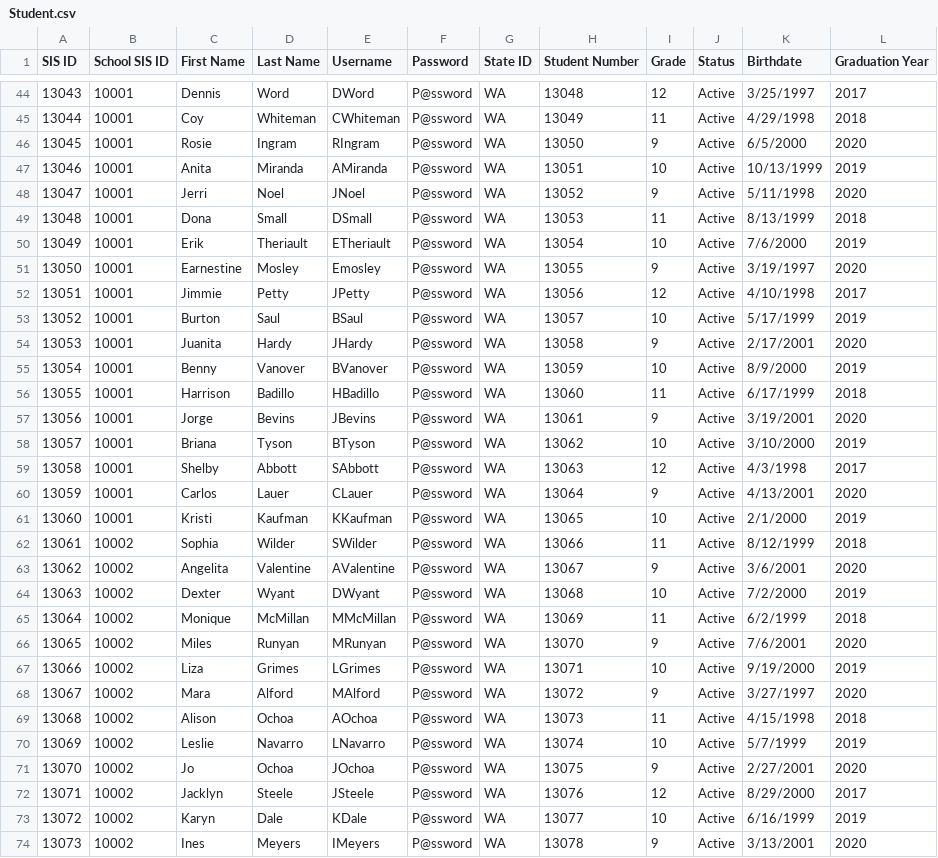
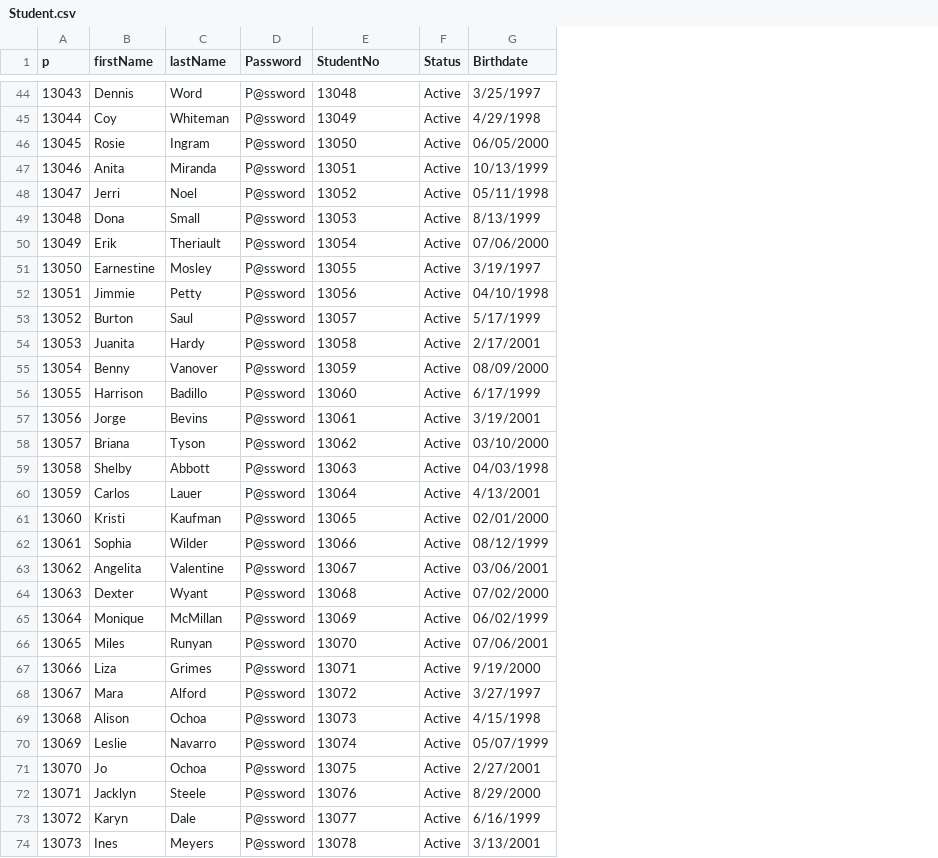
Before and after one commit to FnGitHub9/ASM2_AdvPrm-SIMS, a CSV file: ASM2_AdvPrm_SIMS/CSV-FIles/Student.csv, drawn as a sheet; only a part is shown, gaps mark what is left out; removed rows and columns are numbered as before the commit, all else as after; the diff covers the shown part only; the diff names each change by its address in the sheet, - before the commit and + after, or states it on an @@ line.

Commit message:
added UpdateStudent and AddStudent

```diff
--- a/ASM2_AdvPrm_SIMS/CSV-FIles/Student.csv
+++ b/ASM2_AdvPrm_SIMS/CSV-FIles/Student.csv
-column B (School SIS ID), rows 44-74: 10001 | 10001 | 10001 | 10001 | 10001 | 10001 | 10001 | 10001 | 10001 | 10001 | 10001 | 10001 | 10001 | 10001 | 10001 | 10001 | 10001 | 10001 | 10002 | 10002 | 10002 | 10002 | 10002 | 10002 | 10002 | 10002 | 10002 | 10002 | 10002 | 10002 | 10002
-column E (Username), rows 44-74: DWord | CWhiteman | RIngram | AMiranda | JNoel | DSmall | ETheriault | Emosley | JPetty | BSaul | JHardy | BVanover | HBadillo | JBevins | BTyson | SAbbott | CLauer | KKaufman | SWilder | AValentine | DWyant | MMcMillan | MRunyan | LGrimes | MAlford | AOchoa | LNavarro | JOchoa | JSteele | KDale | IMeyers
-column G (State ID), rows 44-74: all WA
-column I (Grade), rows 44-74: 12 | 11 | 9 | 10 | 9 | 11 | 10 | 9 | 12 | 10 | 9 | 10 | 11 | 9 | 10 | 12 | 9 | 10 | 11 | 9 | 10 | 11 | 9 | 10 | 9 | 11 | 10 | 9 | 12 | 10 | 9
-column L (Graduation Year), rows 44-74: 2017 | 2018 | 2020 | 2019 | 2020 | 2018 | 2019 | 2020 | 2017 | 2019 | 2020 | 2019 | 2018 | 2020 | 2019 | 2017 | 2020 | 2019 | 2018 | 2020 | 2019 | 2018 | 2020 | 2019 | 2020 | 2018 | 2019 | 2020 | 2017 | 2019 | 2020
-A1: SIS ID
+A1: p
-B1: First Name
+B1: firstName
-C1: Last Name
+C1: lastName
-E1: Student Number
+E1: StudentNo
-G46 (Birthdate): 6/5/2000
+G46 (Birthdate): 06/05/2000
-G48 (Birthdate): 5/11/1998
+G48 (Birthdate): 05/11/1998
-G50 (Birthdate): 7/6/2000
+G50 (Birthdate): 07/06/2000
-G52 (Birthdate): 4/10/1998
+G52 (Birthdate): 04/10/1998
-G55 (Birthdate): 8/9/2000
+G55 (Birthdate): 08/09/2000
-G58 (Birthdate): 3/10/2000
+G58 (Birthdate): 03/10/2000
-G59 (Birthdate): 4/3/1998
+G59 (Birthdate): 04/03/1998
-G61 (Birthdate): 2/1/2000
+G61 (Birthdate): 02/01/2000
-G62 (Birthdate): 8/12/1999
+G62 (Birthdate): 08/12/1999
-G63 (Birthdate): 3/6/2001
+G63 (Birthdate): 03/06/2001
-G64 (Birthdate): 7/2/2000
+G64 (Birthdate): 07/02/2000
-G65 (Birthdate): 6/2/1999
+G65 (Birthdate): 06/02/1999
-G66 (Birthdate): 7/6/2001
+G66 (Birthdate): 07/06/2001
-G70 (Birthdate): 5/7/1999
+G70 (Birthdate): 05/07/1999
```
Also changed, not shown: 19 edited cells elsewhere in this file, 1 other file.
